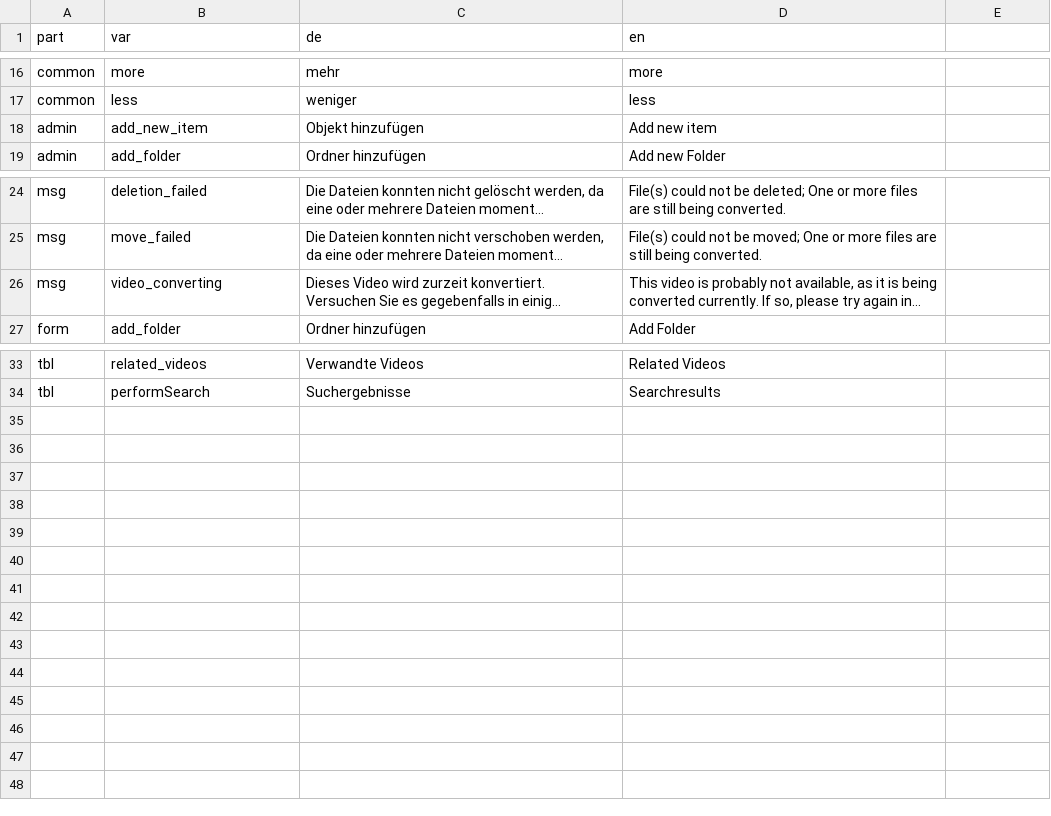
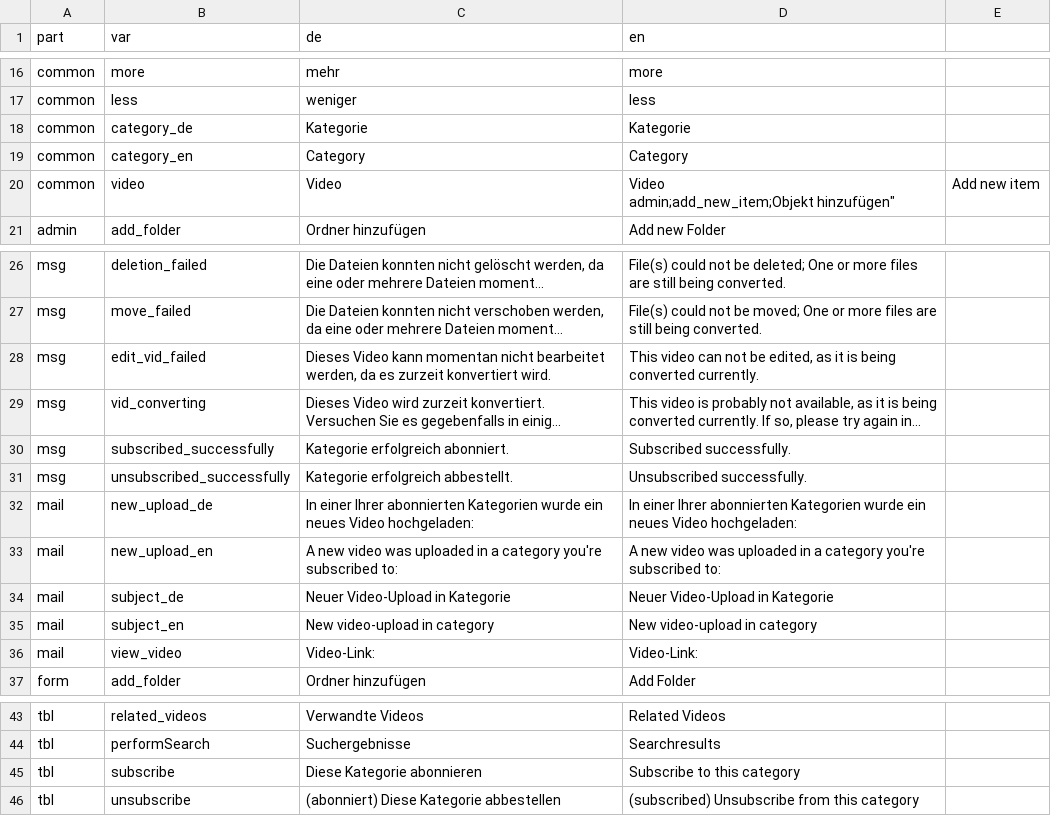
Before and after one commit to mstuder/VideoManager, a CSV file: lang/lang.csv, drawn as a sheet; only a part is shown, gaps mark what is left out; long unchanged cells end in …; removed rows and columns are numbered as before the commit, all else as after; ↵ is a line break in a cell; the diff names each change by its address in the sheet, - before the commit and + after, or states it on an @@ line.

Commit message:
category subscription, mail notification on upload

```diff
--- a/lang/lang.csv
+++ b/lang/lang.csv
-row 18: admin | add_new_item | Objekt hinzufügen | Add new item
+row 18: common | category_de | Kategorie | Kategorie
+row 19: common | category_en | Category | Category
+row 20: common | video | Video | Video ↵ admin;add_new_item;Objekt hinzufügen" | Add new item
+row 28: msg | edit_vid_failed | Dieses Video kann momentan nicht bearbeitet werden, da es zurzeit konvertiert wird. | This video can not be edited, as it is being converted currently.
-B29 (var): video_converting
+B29 (var): vid_converting
+row 30: msg | subscribed_successfully | Kategorie erfolgreich abonniert. | Subscribed successfully.
+row 31: msg | unsubscribed_successfully | Kategorie erfolgreich abbestellt. | Unsubscribed successfully.
+row 32: mail | new_upload_de | In einer Ihrer abonnierten Kategorien wurde ein neues Video hochgeladen: | In einer Ihrer abonnierten Kategorien wurde ein neues Video hochgeladen:
+row 33: mail | new_upload_en | A new video was uploaded in a category you're subscribed to: | A new video was uploaded in a category you're subscribed to:
+row 34: mail | subject_de | Neuer Video-Upload in Kategorie | Neuer Video-Upload in Kategorie
+row 35: mail | subject_en | New video-upload in category | New video-upload in category
+row 36: mail | view_video | Video-Link: | Video-Link:
+row 45: tbl | subscribe | Diese Kategorie abonnieren | Subscribe to this category
+row 46: tbl | unsubscribe | (abonniert) Diese Kategorie abbestellen | (subscribed) Unsubscribe from this category
```
Also changed, not shown: 11 other files.
